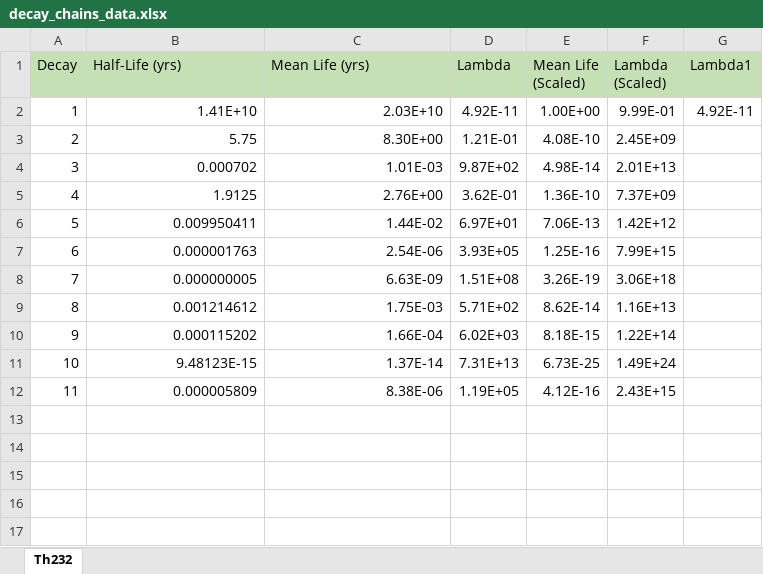
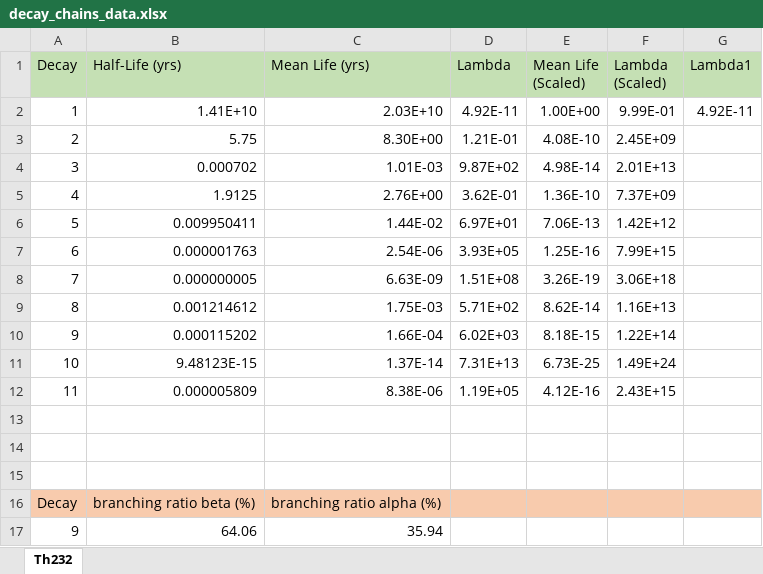
Before and after one commit to villano-lab/L3He_paper2023, an Excel workbook: neutron-bknd-spectra/decay_chains/decay_chains_data.xlsx, sheet Th232, drawn as a sheet; values as stored, in another font and other column widths than the file's, no borders; the diff names each change by its address in the sheet, - before the commit and + after, or states it on an @@ line.

```diff
--- a/neutron-bknd-spectra/decay_chains/decay_chains_data.xlsx (sheet Th232)
+++ b/neutron-bknd-spectra/decay_chains/decay_chains_data.xlsx (sheet Th232)
+row 13: (empty)
+row 14: (empty)
+row 15: (empty)
+row 16: Decay | branching ratio beta (%) | branching ratio alpha (%)
+row 17: 9 | 64.06 | 35.94
```
Also changed, not shown: 1 other file.
